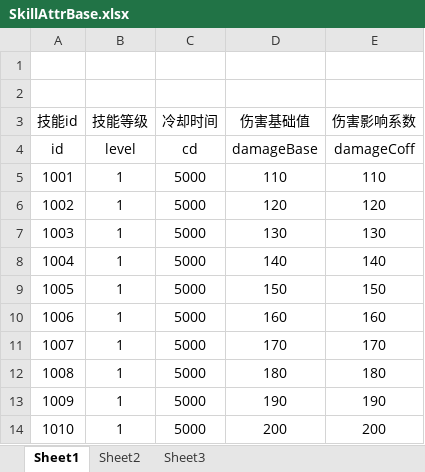
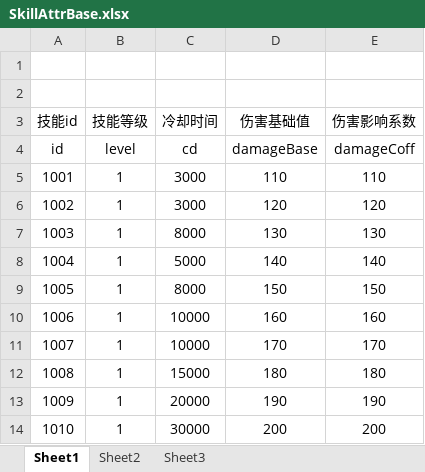
Before and after one commit to lllllgb/ActDemo, an Excel workbook: Client/配置表/excels/SkillAttrBase.xlsx, sheet Sheet1, drawn as a sheet; values as stored, in another font and other column widths than the file's, no borders; the diff names each change by its address in the sheet, - before the commit and + after, or states it on an @@ line.

Commit message:
技能cd
技能cd

```diff
--- a/Client/配置表/excels/SkillAttrBase.xlsx (sheet Sheet1)
+++ b/Client/配置表/excels/SkillAttrBase.xlsx (sheet Sheet1)
-C5:C6 (冷却时间): 5000
+C5:C6 (冷却时间): 3000
-C7 (冷却时间): 5000
+C7 (冷却时间): 8000
-C9 (冷却时间): 5000
+C9 (冷却时间): 8000
-C10:C11 (冷却时间): 5000
+C10:C11 (冷却时间): 10000
-C12 (冷却时间): 5000
+C12 (冷却时间): 15000
-C13 (冷却时间): 5000
+C13 (冷却时间): 20000
-C14 (冷却时间): 5000
+C14 (冷却时间): 30000
```
